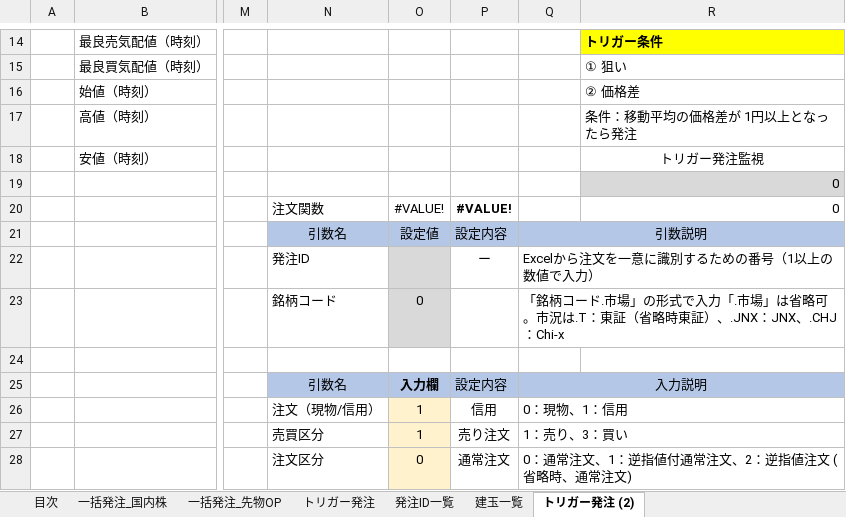
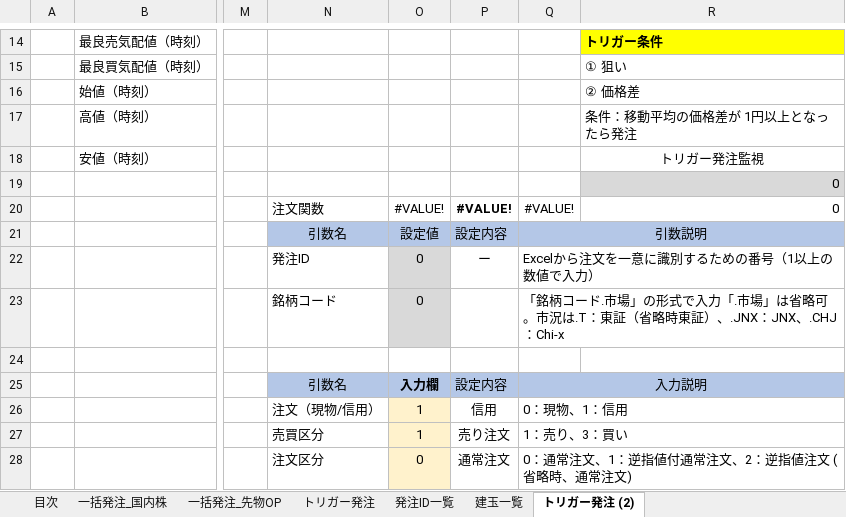
Before and after one commit to showstarkm1129/Excel-Treading-Tool, an Excel workbook: trigger_order_assistant-beta.xlsm, sheet トリガー発注 (2), drawn as a sheet; only a part is shown, gaps mark what is left out; values as stored, in another font and other column widths than the file's, no borders; charts and pictures and conditional formats not drawn; the diff names each change by its address in the sheet, - before the commit and + after, or states it on an @@ line.

```diff
--- a/trigger_order_assistant-beta.xlsm (sheet トリガー発注 (2))
+++ b/trigger_order_assistant-beta.xlsm (sheet トリガー発注 (2))
-Q20: (empty)
+Q20: #VALUE!
-O22: (empty)
+O22: 0
```
Also changed, not shown: sheet トリガー発注, formulas that keep their value.
